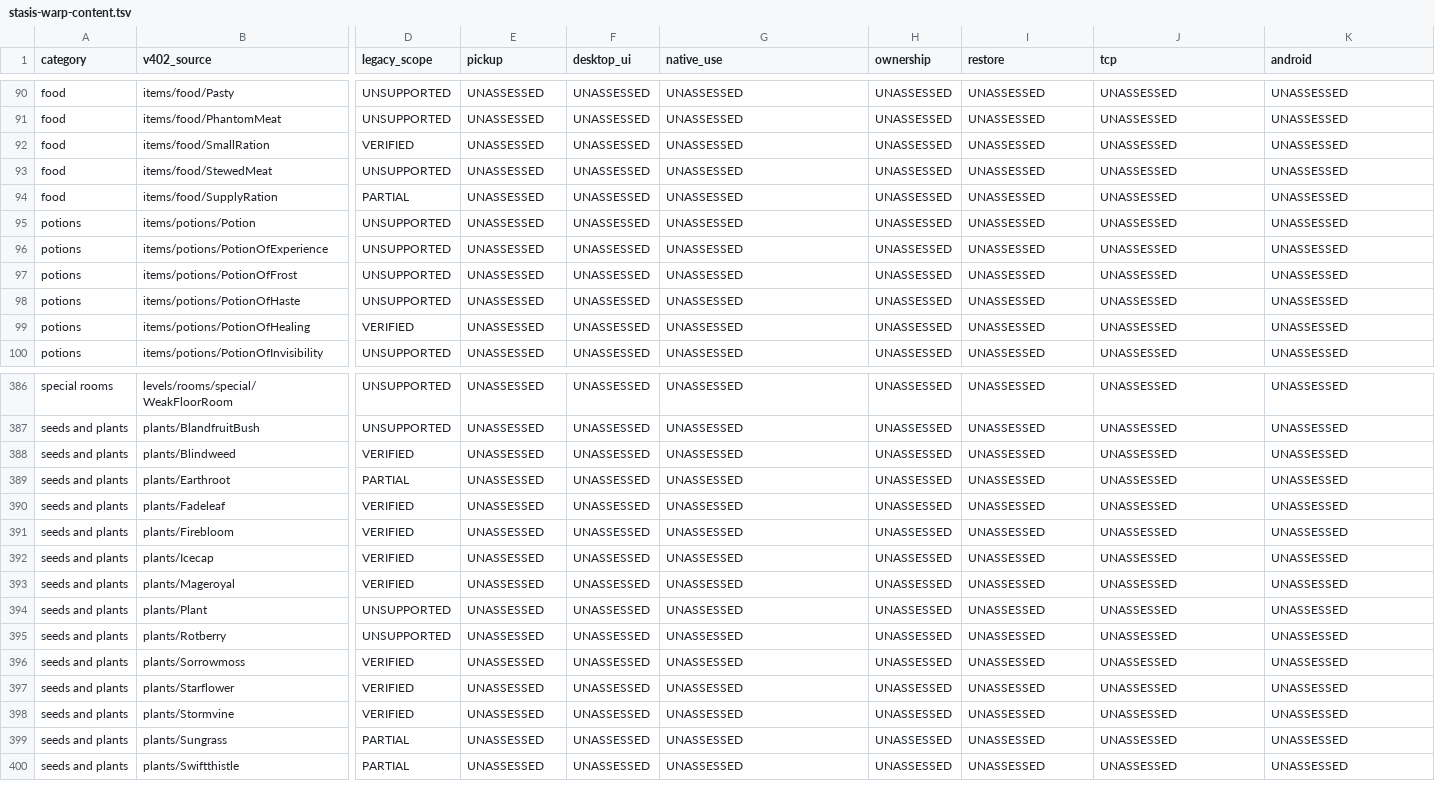
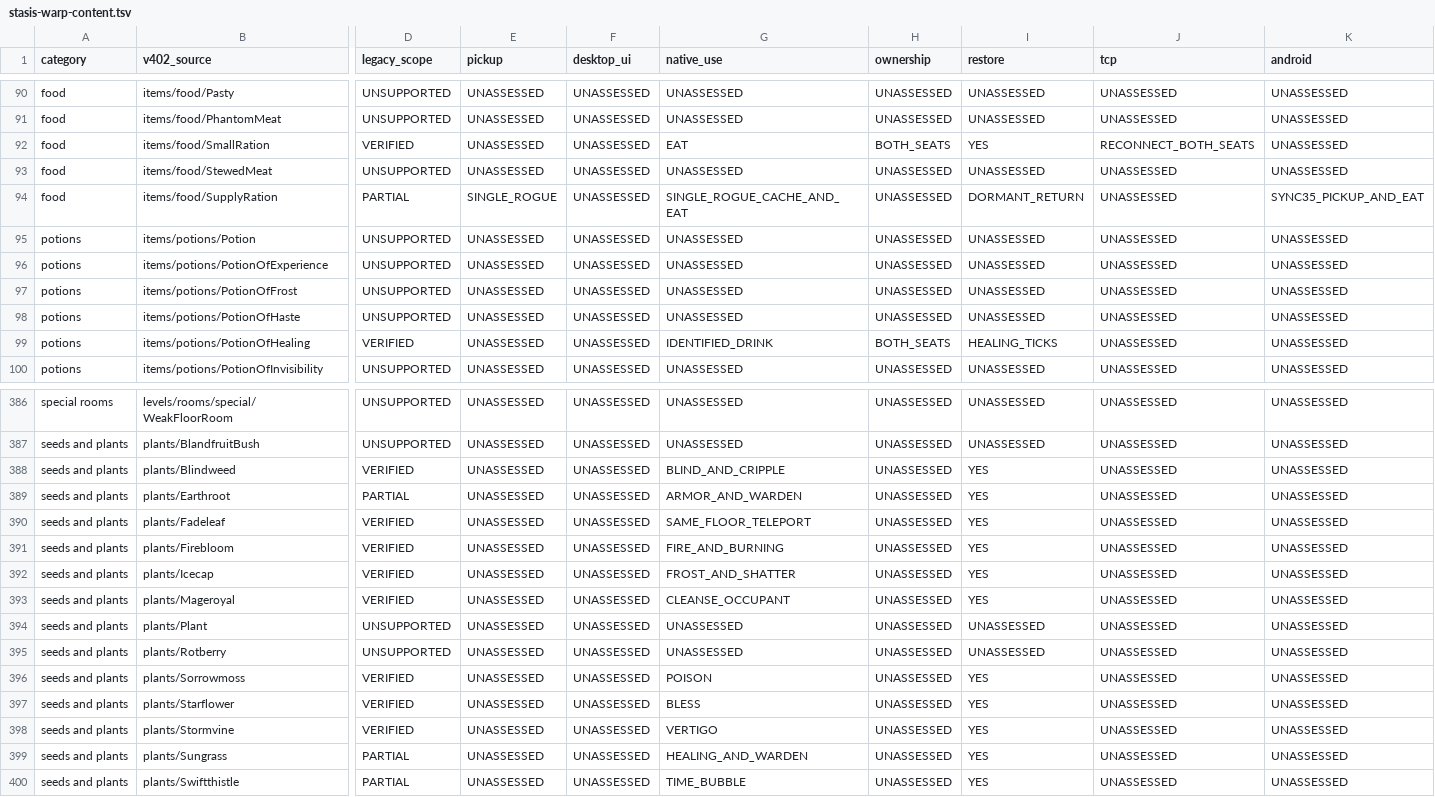
Before and after one commit to jwgobaek/SPD-Coop, a TSV file: docs/coop/stasis-warp-content.tsv, drawn as a sheet; only a part is shown, gaps mark what is left out; the diff covers the shown part only; the diff names each change by its address in the sheet, - before the commit and + after, or states it on an @@ line.

Commit message:
Verify scroll menus in two languages and index native item evidence

```diff
--- a/docs/coop/stasis-warp-content.tsv
+++ b/docs/coop/stasis-warp-content.tsv
-G92 (native_use): UNASSESSED
+G92 (native_use): EAT
-H92 (ownership): UNASSESSED
+H92 (ownership): BOTH_SEATS
-I92 (restore): UNASSESSED
+I92 (restore): YES
-J92 (tcp): UNASSESSED
+J92 (tcp): RECONNECT_BOTH_SEATS
-E94 (pickup): UNASSESSED
+E94 (pickup): SINGLE_ROGUE
-G94 (native_use): UNASSESSED
+G94 (native_use): SINGLE_ROGUE_CACHE_AND_EAT
-I94 (restore): UNASSESSED
+I94 (restore): DORMANT_RETURN
-K94 (android): UNASSESSED
+K94 (android): SYNC35_PICKUP_AND_EAT
-G99 (native_use): UNASSESSED
+G99 (native_use): IDENTIFIED_DRINK
-H99 (ownership): UNASSESSED
+H99 (ownership): BOTH_SEATS
-I99 (restore): UNASSESSED
+I99 (restore): HEALING_TICKS
-G388 (native_use): UNASSESSED
+G388 (native_use): BLIND_AND_CRIPPLE
-I388:I393 (restore): UNASSESSED
+I388:I393 (restore): YES
-G389 (native_use): UNASSESSED
+G389 (native_use): ARMOR_AND_WARDEN
-G390 (native_use): UNASSESSED
+G390 (native_use): SAME_FLOOR_TELEPORT
-G391 (native_use): UNASSESSED
+G391 (native_use): FIRE_AND_BURNING
-G392 (native_use): UNASSESSED
+G392 (native_use): FROST_AND_SHATTER
-G393 (native_use): UNASSESSED
+G393 (native_use): CLEANSE_OCCUPANT
-G396 (native_use): UNASSESSED
+G396 (native_use): POISON
-I396:I400 (restore): UNASSESSED
+I396:I400 (restore): YES
-G397 (native_use): UNASSESSED
+G397 (native_use): BLESS
-G398 (native_use): UNASSESSED
+G398 (native_use): VERTIGO
-G399 (native_use): UNASSESSED
+G399 (native_use): HEALING_AND_WARDEN
-G400 (native_use): UNASSESSED
+G400 (native_use): TIME_BUBBLE
```
Also changed, not shown: 57 edited cells elsewhere in this file, 6 other files.
